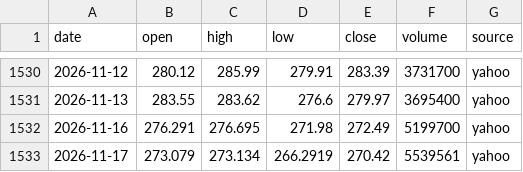
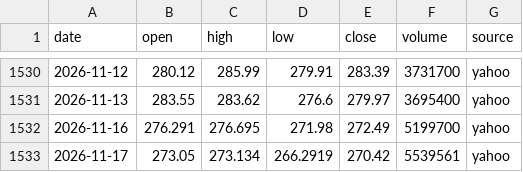
Before and after one commit to ksh-develop/etf-price-feed, a CSV file: data/daily/QQQM.csv, drawn as a sheet; only a part is shown, gaps mark what is left out.

```diff
--- a/data/daily/QQQM.csv
+++ b/data/daily/QQQM.csv
@@ -1532,2 +1532,2 @@ date,open,high,low,close,volume,source
 2026-11-16,276.291,276.695,271.98,272.49,5199700,yahoo
-2026-11-17,273.079,273.134,266.2919,270.42,5539561,yahoo
+2026-11-17,273.05,273.134,266.2919,270.42,5539561,yahoo
```
Also changed, not shown: data/daily/TQQQ.csv, data/fx_usdkrw.csv, 1 other file.
